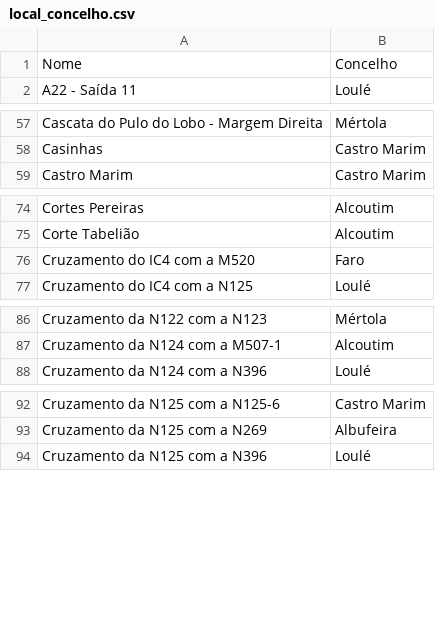
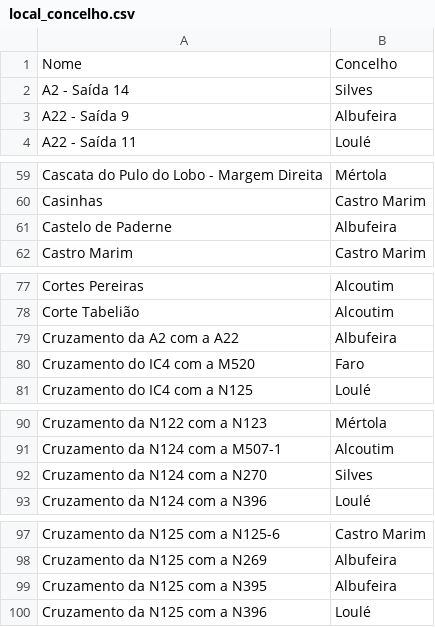
Before and after one commit to migueldgoncalves/Viajar, a CSV file: src/viajar/base_dados/local_concelho.csv, drawn as a sheet; only a part is shown, gaps mark what is left out; the diff covers the shown part only.

```diff
--- a/src/viajar/base_dados/local_concelho.csv
+++ b/src/viajar/base_dados/local_concelho.csv
@@ -1,2 +1,4 @@
 Nome;Concelho
+A2 - Saída 14;Silves
+A22 - Saída 9;Albufeira
 A22 - Saída 11;Loulé
@@ -58,2 +60,3 @@ Cascata do Pulo do Lobo - Margem Direita;Mértola
 Casinhas;Castro Marim
+Castelo de Paderne;Albufeira
 Castro Marim;Castro Marim
@@ -75,2 +78,3 @@ Cortes Pereiras;Alcoutim
 Corte Tabelião;Alcoutim
+Cruzamento da A2 com a A22;Albufeira
 Cruzamento do IC4 com a M520;Faro
@@ -87,2 +91,3 @@ Cruzamento da N122 com a N123;Mértola
 Cruzamento da N124 com a M507-1;Alcoutim
+Cruzamento da N124 com a N270;Silves
 Cruzamento da N124 com a N396;Loulé
@@ -93,2 +98,3 @@ Cruzamento da N125 com a N125-6;Castro Marim
 Cruzamento da N125 com a N269;Albufeira
+Cruzamento da N125 com a N395;Albufeira
 Cruzamento da N125 com a N396;Loulé
```
Also changed, not shown: 3 added rows elsewhere in this file, src/viajar/base_dados/concelho.csv, src/viajar/base_dados/ligacao.csv, 4 other files.
